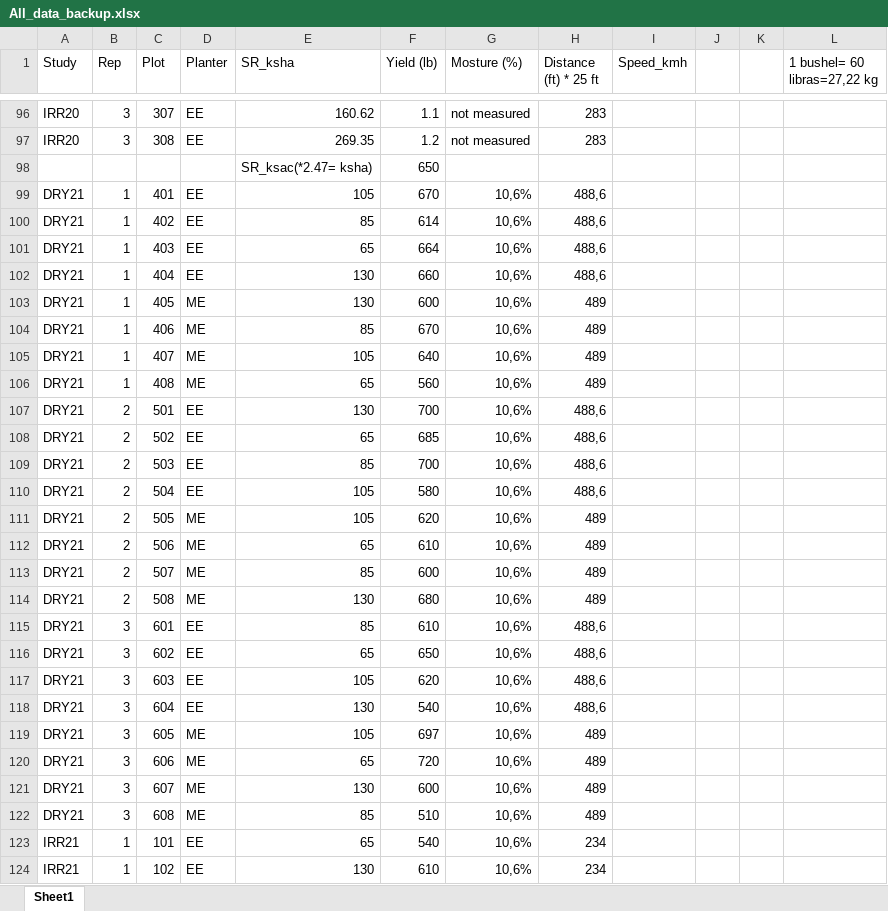
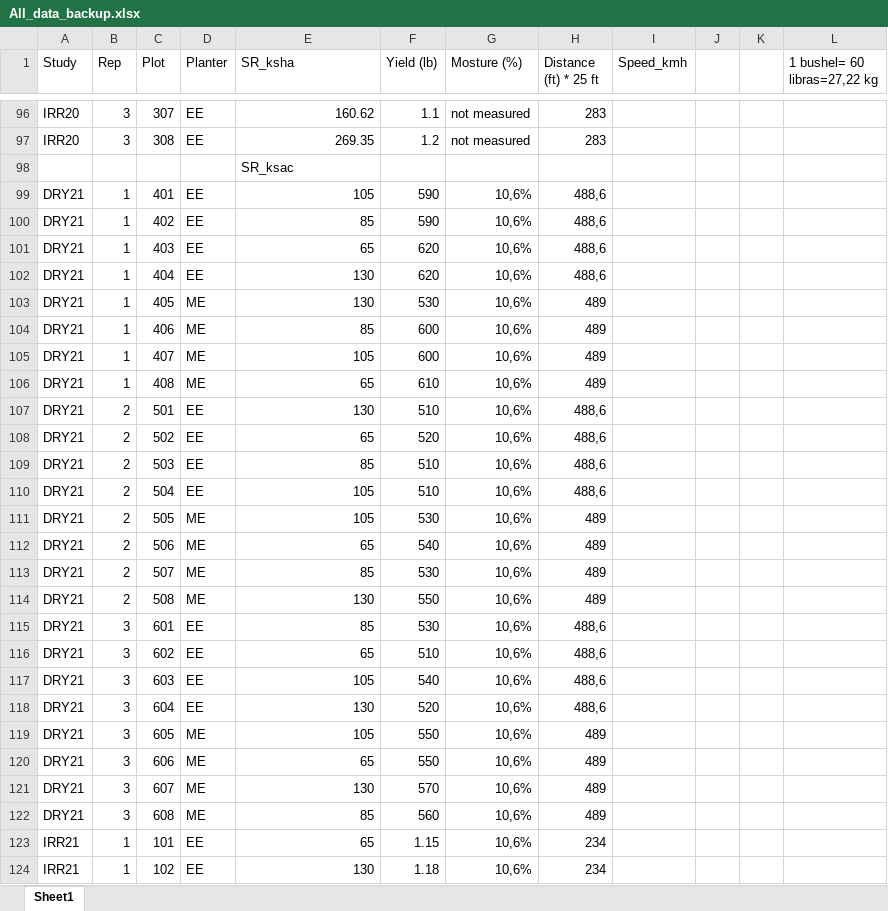
Before and after one commit to MilagrosCobal/Soy_Mili_Vale, an Excel workbook: Extra/All_data_backup.xlsx, sheet Sheet1, drawn as a sheet; only a part is shown, gaps mark what is left out; values as stored, in another font and other column widths than the file's, no cell formats; the diff covers the shown part only; the diff names each change by its address in the sheet, - before the commit and + after, or states it on an @@ line.

```diff
--- a/Extra/All_data_backup.xlsx (sheet Sheet1)
+++ b/Extra/All_data_backup.xlsx (sheet Sheet1)
-E98 (SR_ksha): SR_ksac(*2.47= ksha)
+E98 (SR_ksha): SR_ksac
-F98 (Yield (lb)): 650
+F98 (Yield (lb)): (empty)
-F99 (Yield (lb)): 670
+F99 (Yield (lb)): 590
-F100 (Yield (lb)): 614
+F100 (Yield (lb)): 590
-F101 (Yield (lb)): 664
+F101 (Yield (lb)): 620
-F102 (Yield (lb)): 660
+F102 (Yield (lb)): 620
-F103 (Yield (lb)): 600
+F103 (Yield (lb)): 530
-F104 (Yield (lb)): 670
+F104 (Yield (lb)): 600
-F105 (Yield (lb)): 640
+F105 (Yield (lb)): 600
-F106 (Yield (lb)): 560
+F106 (Yield (lb)): 610
-F107 (Yield (lb)): 700
+F107 (Yield (lb)): 510
-F108 (Yield (lb)): 685
+F108 (Yield (lb)): 520
-F109 (Yield (lb)): 700
+F109 (Yield (lb)): 510
-F110 (Yield (lb)): 580
+F110 (Yield (lb)): 510
-F111 (Yield (lb)): 620
+F111 (Yield (lb)): 530
-F112 (Yield (lb)): 610
+F112 (Yield (lb)): 540
-F113 (Yield (lb)): 600
+F113 (Yield (lb)): 530
-F114 (Yield (lb)): 680
+F114 (Yield (lb)): 550
-F115 (Yield (lb)): 610
+F115 (Yield (lb)): 530
-F116 (Yield (lb)): 650
+F116 (Yield (lb)): 510
-F117 (Yield (lb)): 620
+F117 (Yield (lb)): 540
-F118 (Yield (lb)): 540
+F118 (Yield (lb)): 520
-F119 (Yield (lb)): 697
+F119 (Yield (lb)): 550
-F120 (Yield (lb)): 720
+F120 (Yield (lb)): 550
-F121 (Yield (lb)): 600
+F121 (Yield (lb)): 570
-F122 (Yield (lb)): 510
+F122 (Yield (lb)): 560
-F123 (Yield (lb)): 540
+F123 (Yield (lb)): 1.15
-F124 (Yield (lb)): 610
+F124 (Yield (lb)): 1.18
```
Also changed, not shown: 118 edited cells elsewhere in this sheet, cell formats, Data/All_Yields_SR_Soybean.xlsx, Extra/Yields_Dry_and_Irri_first.xlsx, 16 other files.
